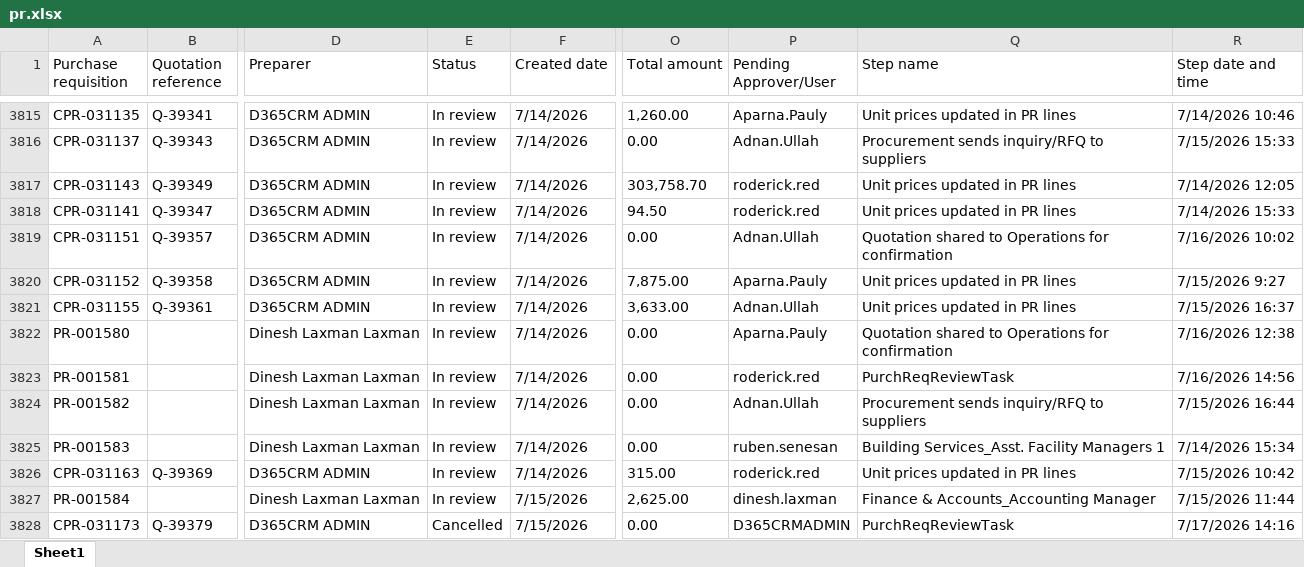
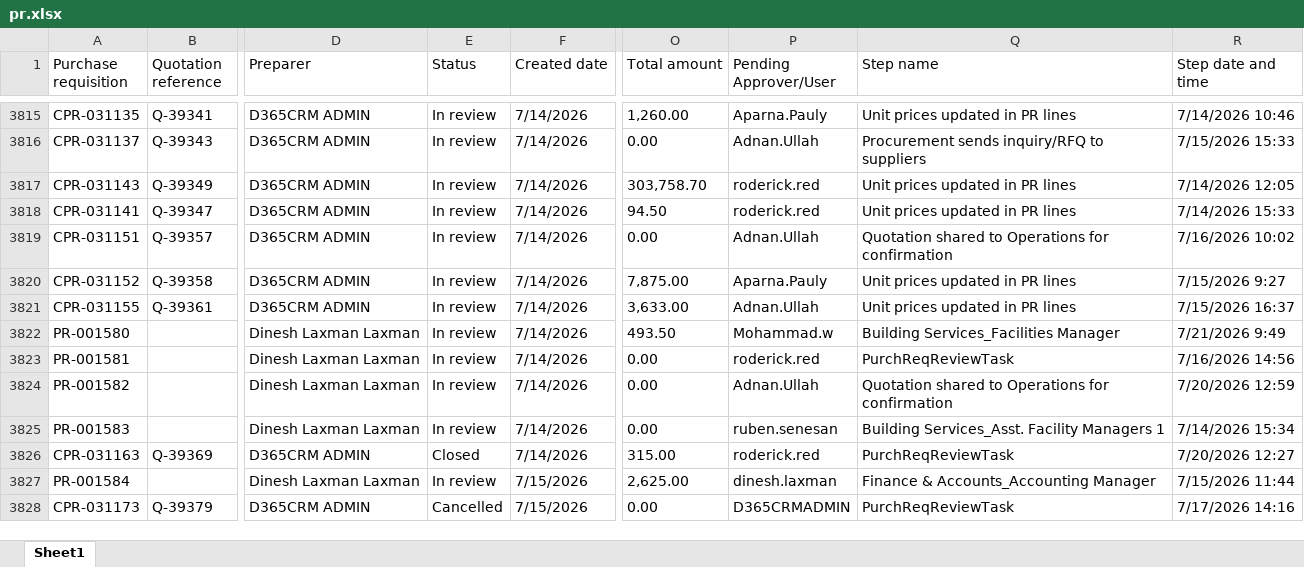
Before and after one commit to Strive-Services-Group/PR-PO-Pipeline-Dashboard, an Excel workbook: pr.xlsx, sheet Sheet1, drawn as a sheet; only a part is shown, gaps mark what is left out; values as stored, in another font and other column widths than the file's, no borders; table styles not drawn; the diff covers the shown part only; the diff names each change by its address in the sheet, - before the commit and + after, or states it on an @@ line.

```diff
--- a/pr.xlsx (sheet Sheet1)
+++ b/pr.xlsx (sheet Sheet1)
-O3822 (Total amount): 0.00
+O3822 (Total amount): 493.50
-P3822 (Pending Approver/User): Aparna.Pauly
+P3822 (Pending Approver/User): Mohammad.w
-Q3822 (Step name): Quotation shared to Operations for confirmation
+Q3822 (Step name): Building Services_Facilities Manager
-R3822 (Step date and time): 7/16/2026 12:38
+R3822 (Step date and time): 7/21/2026 9:49
-Q3824 (Step name): Procurement sends inquiry/RFQ to suppliers
+Q3824 (Step name): Quotation shared to Operations for confirmation
-R3824 (Step date and time): 7/15/2026 16:44
+R3824 (Step date and time): 7/20/2026 12:59
-E3826 (Status): In review
+E3826 (Status): Closed
-Q3826 (Step name): Unit prices updated in PR lines
+Q3826 (Step name): PurchReqReviewTask
-R3826 (Step date and time): 7/15/2026 10:42
+R3826 (Step date and time): 7/20/2026 12:27
```
Also changed, not shown: 24 added rows and 237 edited cells elsewhere in this sheet, po.xlsx.
